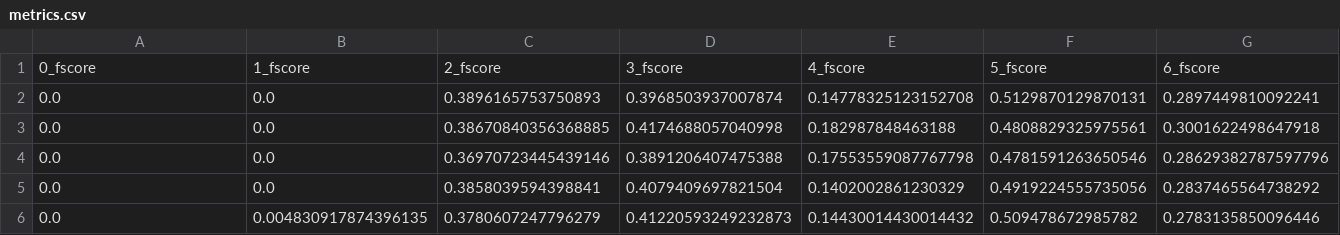
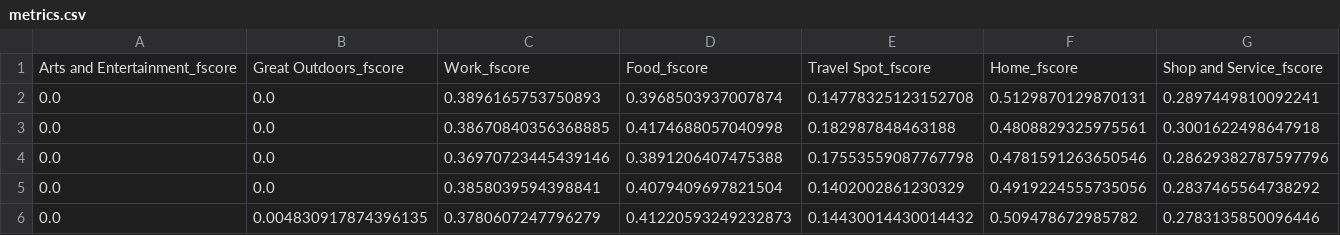
Before and after one commit to claudiocapanema/poi_gnn, a CSV file: output/poi_categorization_job/not_directed/dense_foursquare/BR/9_categories/5_folds/1_replications/metrics.csv, drawn as a sheet; only a part is shown; removed rows and columns are numbered as before the commit, all else as after; rows hold the shown columns only; the diff names each change by its address in the sheet, - before the commit and + after, or states it on an @@ line.

```diff
--- a/output/poi_categorization_job/not_directed/dense_foursquare/BR/9_categories/5_folds/1_replications/metrics.csv
+++ b/output/poi_categorization_job/not_directed/dense_foursquare/BR/9_categories/5_folds/1_replications/metrics.csv
-row 1: 0_fscore | 1_fscore | 2_fscore | 3_fscore | 4_fscore | 5_fscore | 6_fscore
+row 1: Arts and Entertainment_fscore | Great Outdoors_fscore | Work_fscore | Food_fscore | Travel Spot_fscore | Home_fscore | Shop and Service_fscore
```
Also changed, not shown: output/poi_categorization_baselines_job/not_directed/dense_foursquare/BR/9_categories/arma/5_folds/1_replications/metrics.csv, 40 other files.
